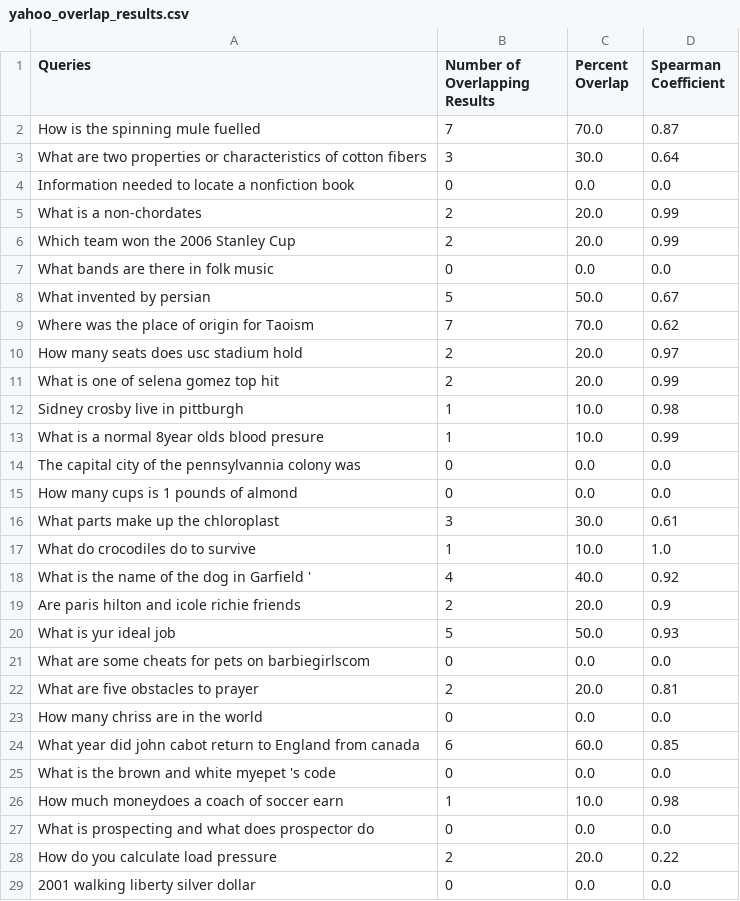
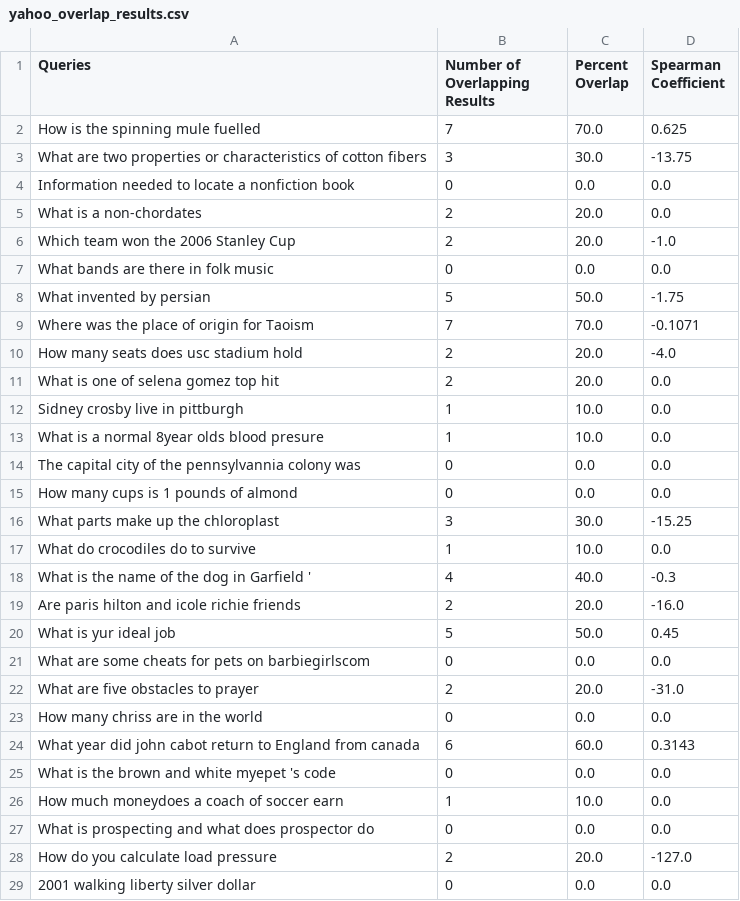
Before and after one commit to jfulch/search-engine-comparison, a CSV file: results/yahoo_overlap_results.csv, drawn as a sheet; only a part is shown; the diff covers the shown part only.

Commit message:
Updating with latest data

```diff
--- a/results/yahoo_overlap_results.csv
+++ b/results/yahoo_overlap_results.csv
@@ -1,29 +1,29 @@
 Queries,Number of Overlapping Results,Percent Overlap,Spearman Coefficient
-How is the spinning mule fuelled,7,70.0,0.87
-What are two properties or characteristics of cotton fibers,3,30.0,0.64
+How is the spinning mule fuelled,7,70.0,0.625
+What are two properties or characteristics of cotton fibers,3,30.0,-13.75
 Information needed to locate a nonfiction book,0,0.0,0.0
-What is a non-chordates,2,20.0,0.99
-Which team won the 2006 Stanley Cup,2,20.0,0.99
+What is a non-chordates,2,20.0,0.0
+Which team won the 2006 Stanley Cup,2,20.0,-1.0
 What bands are there in folk music,0,0.0,0.0
-What invented by persian,5,50.0,0.67
-Where was the place of origin for Taoism,7,70.0,0.62
-How many seats does usc stadium hold,2,20.0,0.97
-What is one of selena gomez top hit,2,20.0,0.99
-Sidney crosby live in pittburgh,1,10.0,0.98
-What is a normal 8year olds blood presure,1,10.0,0.99
+What invented by persian,5,50.0,-1.75
+Where was the place of origin for Taoism,7,70.0,-0.1071
+How many seats does usc stadium hold,2,20.0,-4.0
+What is one of selena gomez top hit,2,20.0,0.0
+Sidney crosby live in pittburgh,1,10.0,0.0
+What is a normal 8year olds blood presure,1,10.0,0.0
 The capital city of the pennsylvannia colony was,0,0.0,0.0
 How many cups is 1 pounds of almond,0,0.0,0.0
-What parts make up the chloroplast,3,30.0,0.61
-What do crocodiles do to survive,1,10.0,1.0
-What is the name of the dog in Garfield ',4,40.0,0.92
-Are paris hilton and icole richie friends,2,20.0,0.9
-What is yur ideal job,5,50.0,0.93
+What parts make up the chloroplast,3,30.0,-15.25
+What do crocodiles do to survive,1,10.0,0.0
+What is the name of the dog in Garfield ',4,40.0,-0.3
+Are paris hilton and icole richie friends,2,20.0,-16.0
+What is yur ideal job,5,50.0,0.45
 What are some cheats for pets on barbiegirlscom,0,0.0,0.0
-What are five obstacles to prayer,2,20.0,0.81
+What are five obstacles to prayer,2,20.0,-31.0
 How many chriss are in the world,0,0.0,0.0
-What year did john cabot return to England from canada,6,60.0,0.85
+What year did john cabot return to England from canada,6,60.0,0.3143
 What is the brown and white myepet 's code,0,0.0,0.0
-How much moneydoes a coach of soccer earn,1,10.0,0.98
+How much moneydoes a coach of soccer earn,1,10.0,0.0
 What is prospecting and what does prospector do,0,0.0,0.0
-How do you calculate load pressure,2,20.0,0.22
+How do you calculate load pressure,2,20.0,-127.0
 2001 walking liberty silver dollar,0,0.0,0.0
```
Also changed, not shown: 39 edited cells elsewhere in this file, results/duck_overlap_results.csv, 3 other files.
